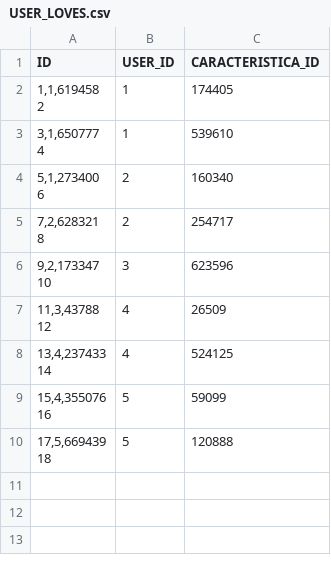
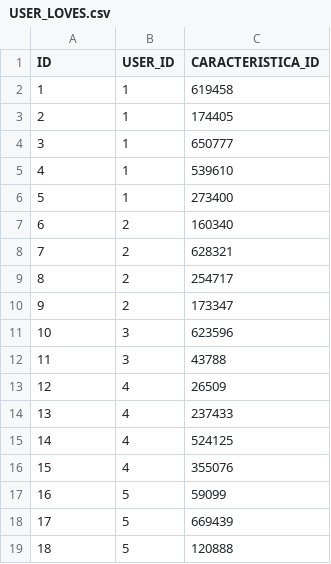
Before and after one commit to hoenirvili/EDeC, a CSV file: sql/csv/USER_LOVES.csv, drawn as a sheet.

```diff
--- a/sql/csv/USER_LOVES.csv
+++ b/sql/csv/USER_LOVES.csv
@@ -1,19 +1,19 @@
 ID,USER_ID,CARACTERISTICA_ID
-"1,1,619458
-"2,1,174405
-"3,1,650777
-"4,1,539610
-"5,1,273400
-"6,2,160340
-"7,2,628321
-"8,2,254717
-"9,2,173347
-"10,3,623596
-"11,3,43788
-"12,4,26509
-"13,4,237433
-"14,4,524125
-"15,4,355076
-"16,5,59099
-"17,5,669439
-"18,5,120888
+1,1,619458
+2,1,174405
+3,1,650777
+4,1,539610
+5,1,273400
+6,2,160340
+7,2,628321
+8,2,254717
+9,2,173347
+10,3,623596
+11,3,43788
+12,4,26509
+13,4,237433
+14,4,524125
+15,4,355076
+16,5,59099
+17,5,669439
+18,5,120888
```
Also changed, not shown: sql/csv/CARACTERISTICI_PRODUSE.csv, sql/csv/USER_HATES.csv, 9 other files.
